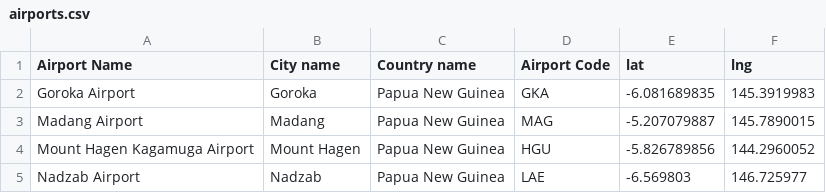
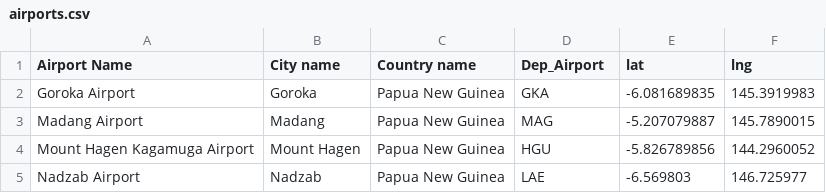
Before and after one commit to andrew-ana/machine-learning-project, a CSV file: diana_working_directory/airports.csv, drawn as a sheet; only a part is shown.

```diff
--- a/diana_working_directory/airports.csv
+++ b/diana_working_directory/airports.csv
@@ -1,2 +1,2 @@
-Airport Name,City name,Country name,Airport Code,lat,lng
+Airport Name,City name,Country name,Dep_Airport,lat,lng
 Goroka Airport,Goroka,Papua New Guinea,GKA,-6.081689835,145.3919983
```
Also changed, not shown: 9 other files.
